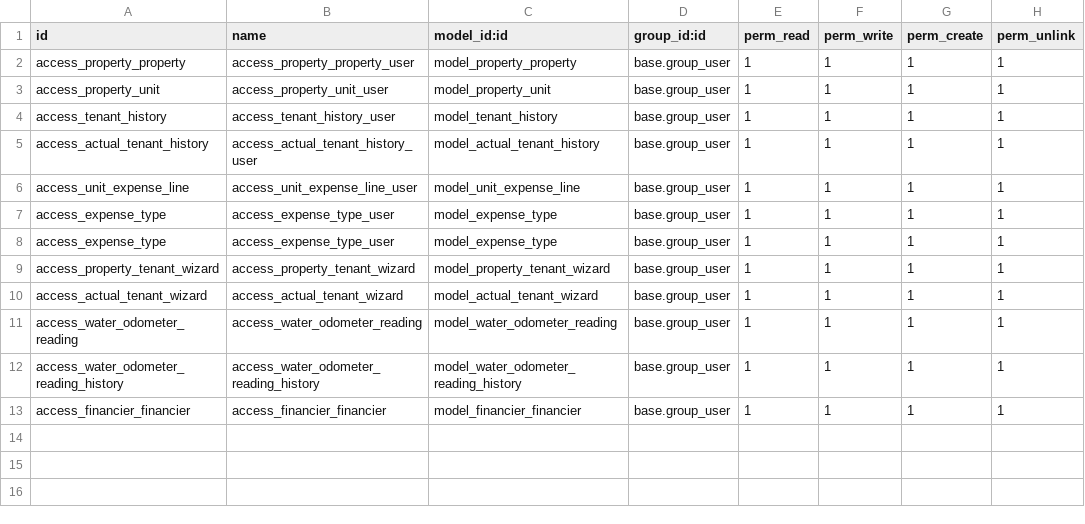
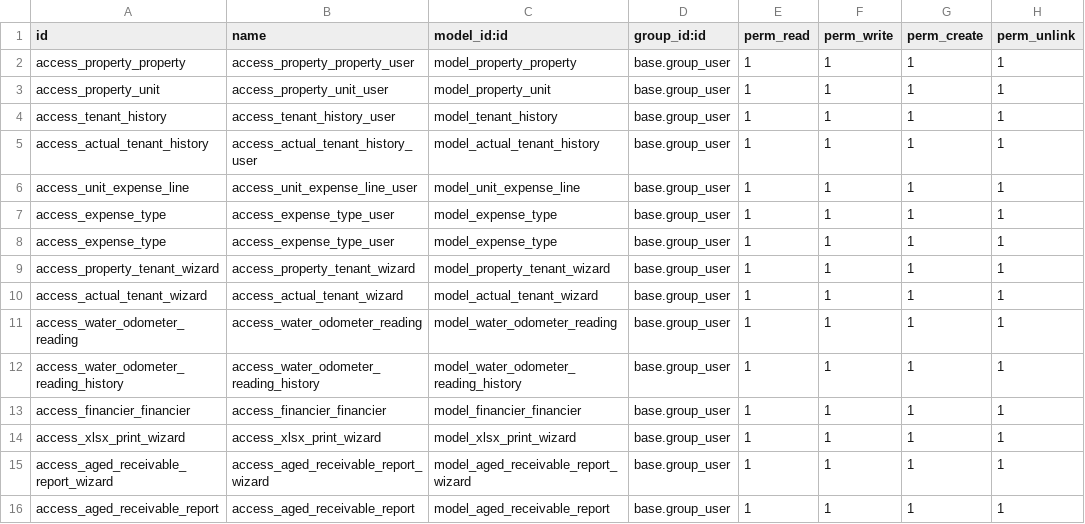
Before and after one commit to wonoproperty/odoo, a CSV file: wonoproperty_pms/security/ir.model.access.csv, drawn as a sheet.

Commit message:
[IMP] Adding aged recievable report

```diff
--- a/wonoproperty_pms/security/ir.model.access.csv
+++ b/wonoproperty_pms/security/ir.model.access.csv
@@ -13 +13,4 @@ access_water_odometer_reading_history,access_water_odometer_reading_history,mode
 access_financier_financier,access_financier_financier,model_financier_financier,base.group_user,1,1,1,1
+access_xlsx_print_wizard,access_xlsx_print_wizard,model_xlsx_print_wizard,base.group_user,1,1,1,1
+access_aged_receivable_report_wizard,access_aged_receivable_report_wizard,model_aged_receivable_report_wizard,base.group_user,1,1,1,1
+access_aged_receivable_report,access_aged_receivable_report,model_aged_receivable_report,base.group_user,1,1,1,1
```
Also changed, not shown: 10 other files.
